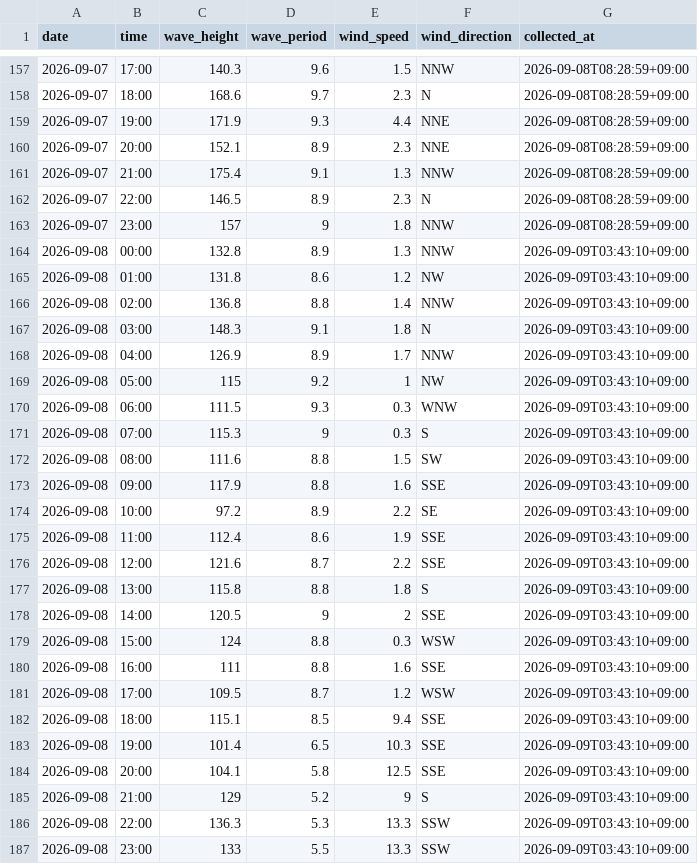
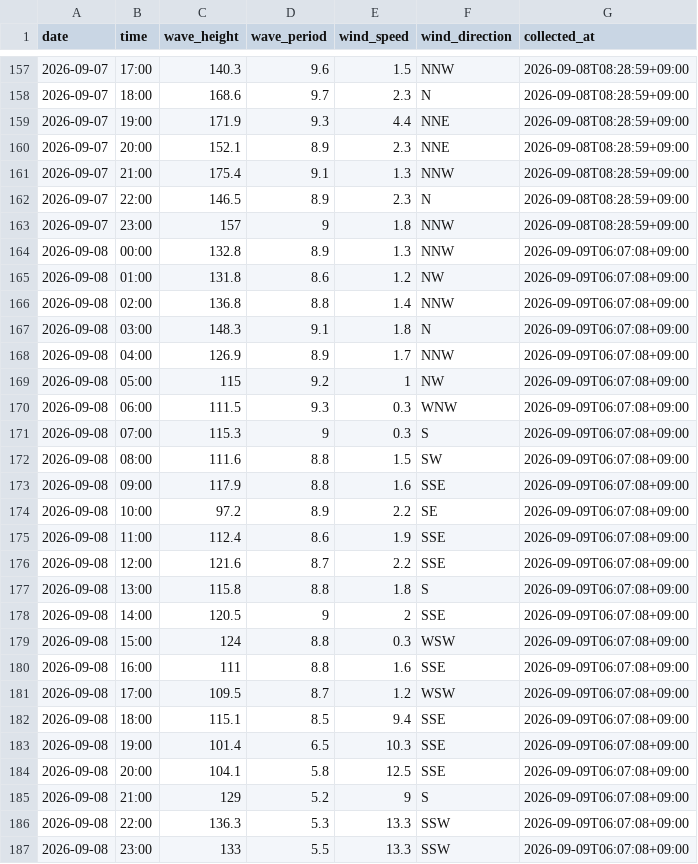
Before and after one commit to Togawa55/hiratsuka-tower-data, a CSV file: data/hiratsuka_tower.csv, drawn as a sheet; only a part is shown, gaps mark what is left out.

```diff
--- a/data/hiratsuka_tower.csv
+++ b/data/hiratsuka_tower.csv
@@ -163,25 +163,25 @@
 2026-09-07,23:00,157,9,1.8,NNW,2026-09-08T08:28:59+09:00
-2026-09-08,00:00,132.8,8.9,1.3,NNW,2026-09-09T03:43:10+09:00
-2026-09-08,01:00,131.8,8.6,1.2,NW,2026-09-09T03:43:10+09:00
-2026-09-08,02:00,136.8,8.8,1.4,NNW,2026-09-09T03:43:10+09:00
-2026-09-08,03:00,148.3,9.1,1.8,N,2026-09-09T03:43:10+09:00
-2026-09-08,04:00,126.9,8.9,1.7,NNW,2026-09-09T03:43:10+09:00
-2026-09-08,05:00,115,9.2,1,NW,2026-09-09T03:43:10+09:00
-2026-09-08,06:00,111.5,9.3,0.3,WNW,2026-09-09T03:43:10+09:00
-2026-09-08,07:00,115.3,9,0.3,S,2026-09-09T03:43:10+09:00
-2026-09-08,08:00,111.6,8.8,1.5,SW,2026-09-09T03:43:10+09:00
-2026-09-08,09:00,117.9,8.8,1.6,SSE,2026-09-09T03:43:10+09:00
-2026-09-08,10:00,97.2,8.9,2.2,SE,2026-09-09T03:43:10+09:00
-2026-09-08,11:00,112.4,8.6,1.9,SSE,2026-09-09T03:43:10+09:00
-2026-09-08,12:00,121.6,8.7,2.2,SSE,2026-09-09T03:43:10+09:00
-2026-09-08,13:00,115.8,8.8,1.8,S,2026-09-09T03:43:10+09:00
-2026-09-08,14:00,120.5,9,2,SSE,2026-09-09T03:43:10+09:00
-2026-09-08,15:00,124,8.8,0.3,WSW,2026-09-09T03:43:10+09:00
-2026-09-08,16:00,111,8.8,1.6,SSE,2026-09-09T03:43:10+09:00
-2026-09-08,17:00,109.5,8.7,1.2,WSW,2026-09-09T03:43:10+09:00
-2026-09-08,18:00,115.1,8.5,9.4,SSE,2026-09-09T03:43:10+09:00
-2026-09-08,19:00,101.4,6.5,10.3,SSE,2026-09-09T03:43:10+09:00
-2026-09-08,20:00,104.1,5.8,12.5,SSE,2026-09-09T03:43:10+09:00
-2026-09-08,21:00,129,5.2,9,S,2026-09-09T03:43:10+09:00
-2026-09-08,22:00,136.3,5.3,13.3,SSW,2026-09-09T03:43:10+09:00
-2026-09-08,23:00,133,5.5,13.3,SSW,2026-09-09T03:43:10+09:00
+2026-09-08,00:00,132.8,8.9,1.3,NNW,2026-09-09T06:07:08+09:00
+2026-09-08,01:00,131.8,8.6,1.2,NW,2026-09-09T06:07:08+09:00
+2026-09-08,02:00,136.8,8.8,1.4,NNW,2026-09-09T06:07:08+09:00
+2026-09-08,03:00,148.3,9.1,1.8,N,2026-09-09T06:07:08+09:00
+2026-09-08,04:00,126.9,8.9,1.7,NNW,2026-09-09T06:07:08+09:00
+2026-09-08,05:00,115,9.2,1,NW,2026-09-09T06:07:08+09:00
+2026-09-08,06:00,111.5,9.3,0.3,WNW,2026-09-09T06:07:08+09:00
+2026-09-08,07:00,115.3,9,0.3,S,2026-09-09T06:07:08+09:00
+2026-09-08,08:00,111.6,8.8,1.5,SW,2026-09-09T06:07:08+09:00
+2026-09-08,09:00,117.9,8.8,1.6,SSE,2026-09-09T06:07:08+09:00
+2026-09-08,10:00,97.2,8.9,2.2,SE,2026-09-09T06:07:08+09:00
+2026-09-08,11:00,112.4,8.6,1.9,SSE,2026-09-09T06:07:08+09:00
+2026-09-08,12:00,121.6,8.7,2.2,SSE,2026-09-09T06:07:08+09:00
+2026-09-08,13:00,115.8,8.8,1.8,S,2026-09-09T06:07:08+09:00
+2026-09-08,14:00,120.5,9,2,SSE,2026-09-09T06:07:08+09:00
+2026-09-08,15:00,124,8.8,0.3,WSW,2026-09-09T06:07:08+09:00
+2026-09-08,16:00,111,8.8,1.6,SSE,2026-09-09T06:07:08+09:00
+2026-09-08,17:00,109.5,8.7,1.2,WSW,2026-09-09T06:07:08+09:00
+2026-09-08,18:00,115.1,8.5,9.4,SSE,2026-09-09T06:07:08+09:00
+2026-09-08,19:00,101.4,6.5,10.3,SSE,2026-09-09T06:07:08+09:00
+2026-09-08,20:00,104.1,5.8,12.5,SSE,2026-09-09T06:07:08+09:00
+2026-09-08,21:00,129,5.2,9,S,2026-09-09T06:07:08+09:00
+2026-09-08,22:00,136.3,5.3,13.3,SSW,2026-09-09T06:07:08+09:00
+2026-09-08,23:00,133,5.5,13.3,SSW,2026-09-09T06:07:08+09:00
```
Also changed, not shown: 1 other file.
